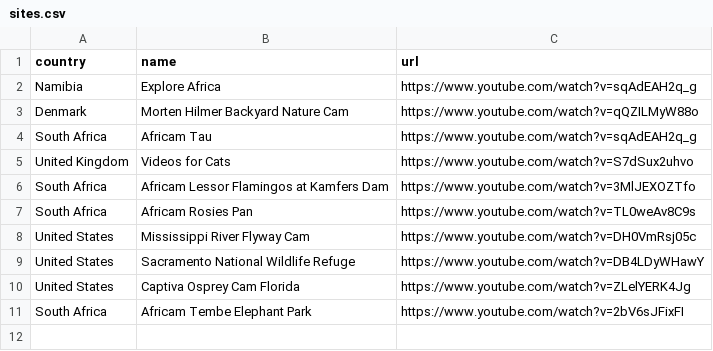
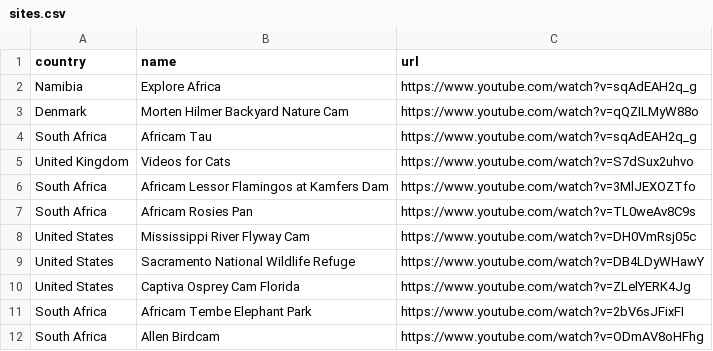
Before and after one commit to gorlang/BirdifyApp, a CSV file: src/data/sites.csv, drawn as a sheet.

```diff
--- a/src/data/sites.csv
+++ b/src/data/sites.csv
@@ -11 +11,2 @@ United States,Captiva Osprey Cam Florida,https://www.youtube.com/watch?v=ZLelYER
 South Africa,Africam Tembe Elephant Park,https://www.youtube.com/watch?v=2bV6sJFixFI
+South Africa,Allen Birdcam,https://www.youtube.com/watch?v=ODmAV8oHFhg
```
Also changed, not shown: 7 other files.
